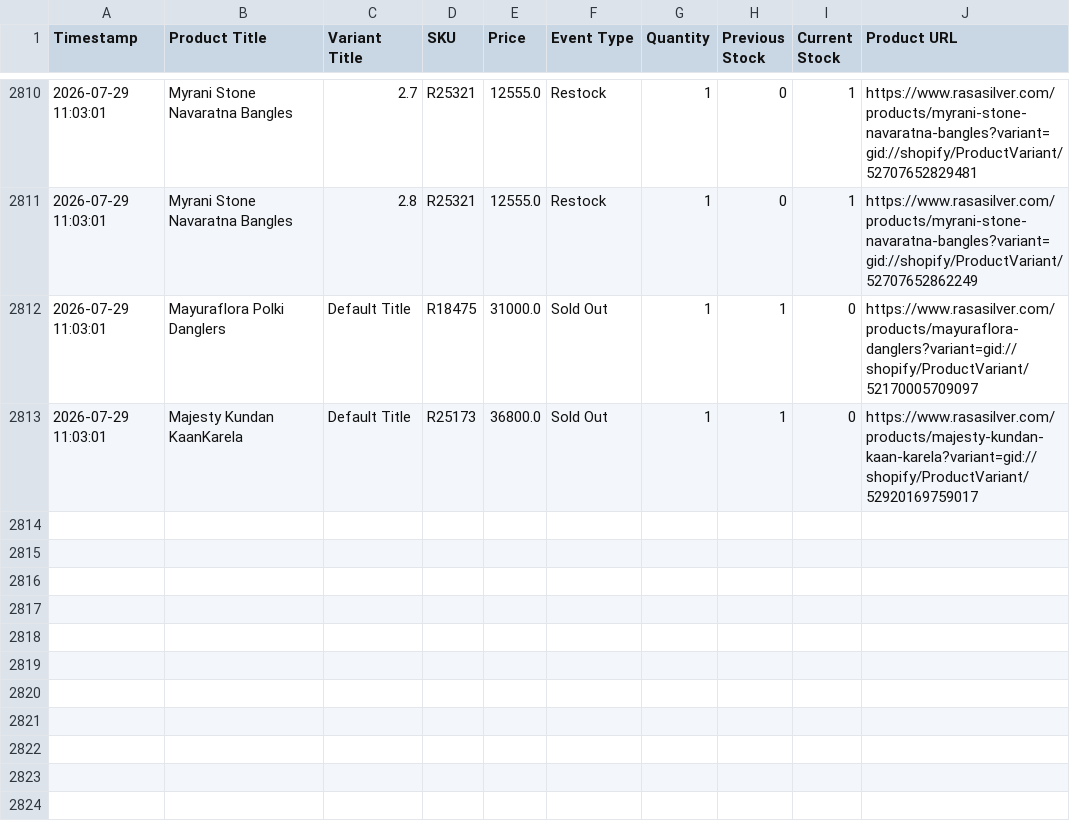
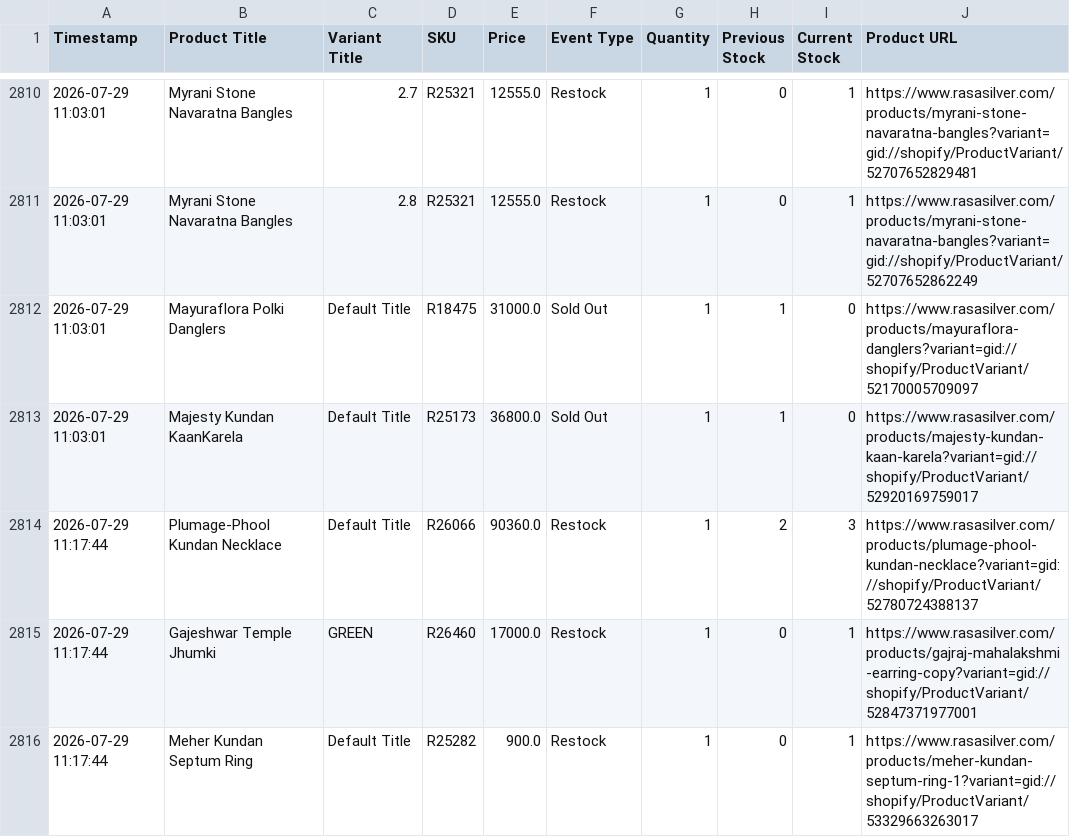
Before and after one commit to ictmentorshipdrive3-boop/Telegram-shopify-inventory-tracker-, a CSV file: rasasilver_com_live_sales_log.csv, drawn as a sheet; only a part is shown, gaps mark what is left out.

```diff
--- a/rasasilver_com_live_sales_log.csv
+++ b/rasasilver_com_live_sales_log.csv
@@ -2813 +2813,4 @@ Timestamp,Product Title,Variant Title,SKU,Price,Event Type,Quantity,Previous Sto
 2026-07-29 11:03:01,Majesty Kundan KaanKarela,Default Title,R25173,36800.0,Sold Out,1,1,0,https://www.rasasilver.com/products/majesty-kundan-kaan-karela?variant=gid://shopify/ProductVariant/52920169759017
+2026-07-29 11:17:44,Plumage-Phool Kundan Necklace,Default Title,R26066,90360.0,Restock,1,2,3,https://www.rasasilver.com/products/plumage-phool-kundan-necklace?variant=gid://shopify/ProductVariant/52780724388137
+2026-07-29 11:17:44,Gajeshwar Temple Jhumki,GREEN,R26460,17000.0,Restock,1,0,1,https://www.rasasilver.com/products/gajraj-mahalakshmi-earring-copy?variant=gid://shopify/ProductVariant/52847371977001
+2026-07-29 11:17:44,Meher Kundan Septum Ring,Default Title,R25282,900.0,Restock,1,0,1,https://www.rasasilver.com/products/meher-kundan-septum-ring-1?variant=gid://shopify/ProductVariant/53329663263017
```
Also changed, not shown: 1 other file.
